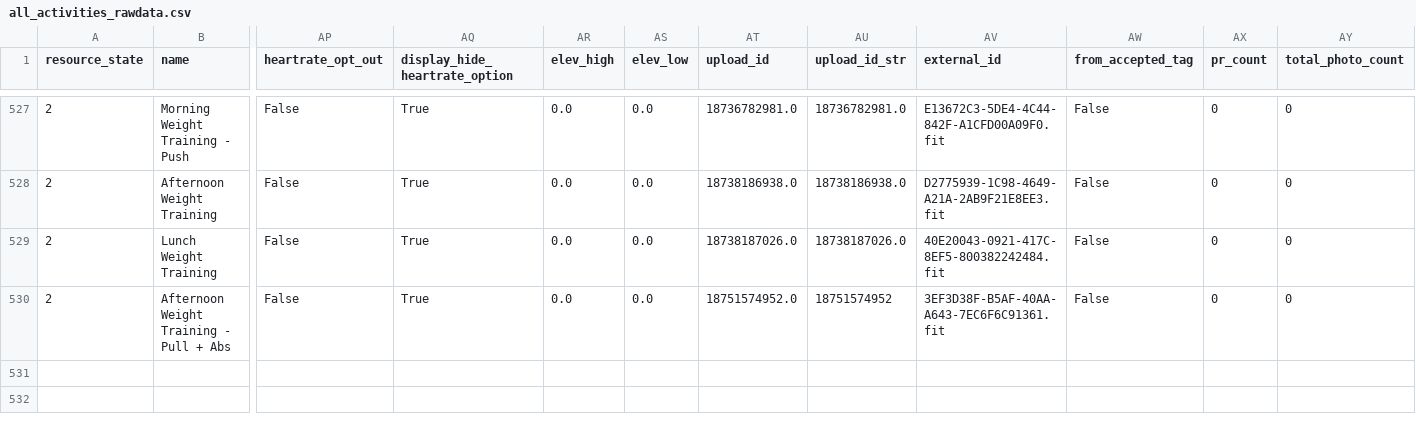
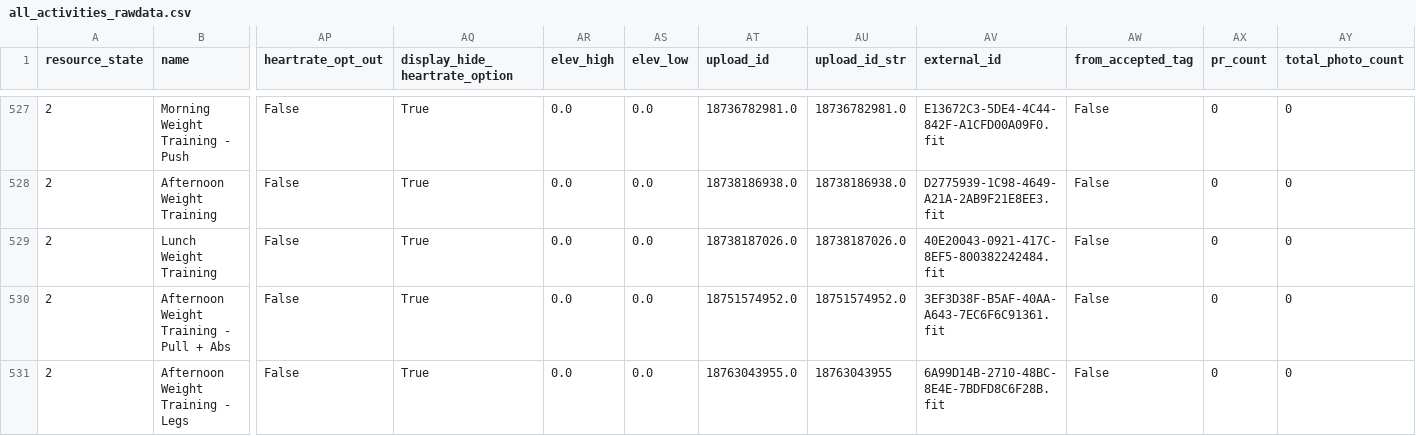
Before and after one commit to adbrigs/strava-training-dashboard, a CSV file: Training_Intensity_Report/dashboard/data/all_activities_rawdata.csv, drawn as a sheet; only a part is shown, gaps mark what is left out; rows hold the shown columns only; the diff names each change by its address in the sheet, - before the commit and + after, or states it on an @@ line.

```diff
--- a/Training_Intensity_Report/dashboard/data/all_activities_rawdata.csv
+++ b/Training_Intensity_Report/dashboard/data/all_activities_rawdata.csv
-AU530 (upload_id_str): 18751574952
+AU530 (upload_id_str): 18751574952.0
+row 531: 2 | Afternoon Weight Training - Legs | False | True | 0.0 | 0.0 | 18763043955.0 | 18763043955 | 6A99D14B-2710-48BC-8E4E-7BDFD8C6F28B.fit | False | 0 | 0
```
Also changed, not shown: Training_Intensity_Report/dashboard/data/activity_data_with_intensity.csv.
